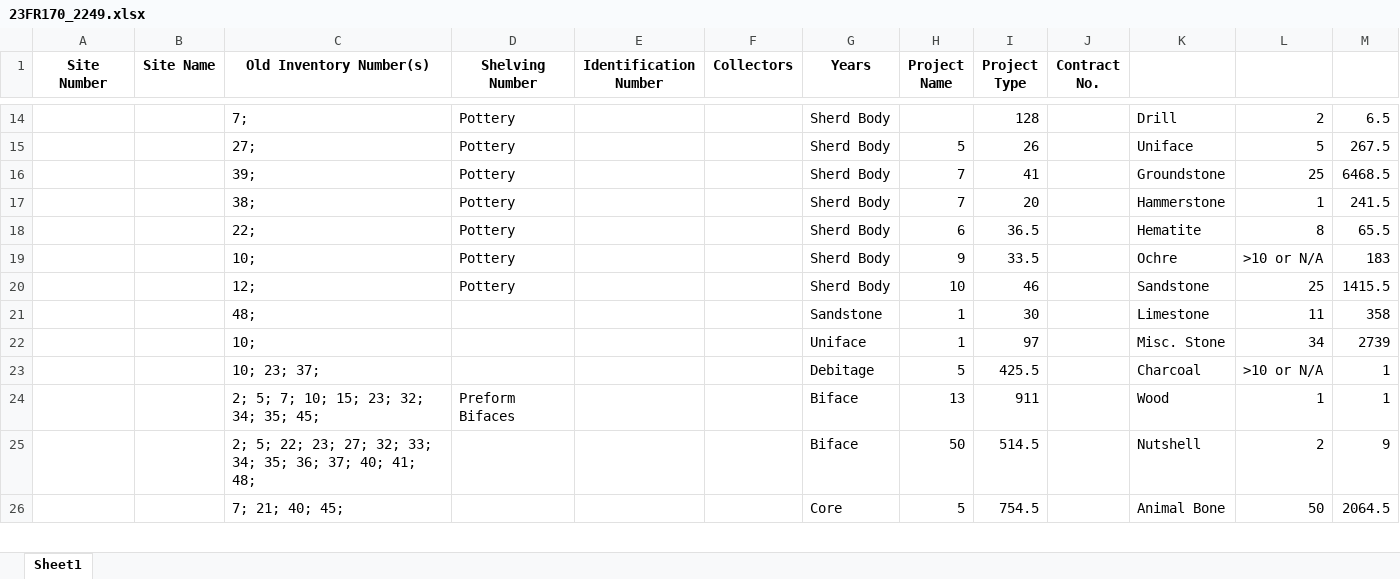
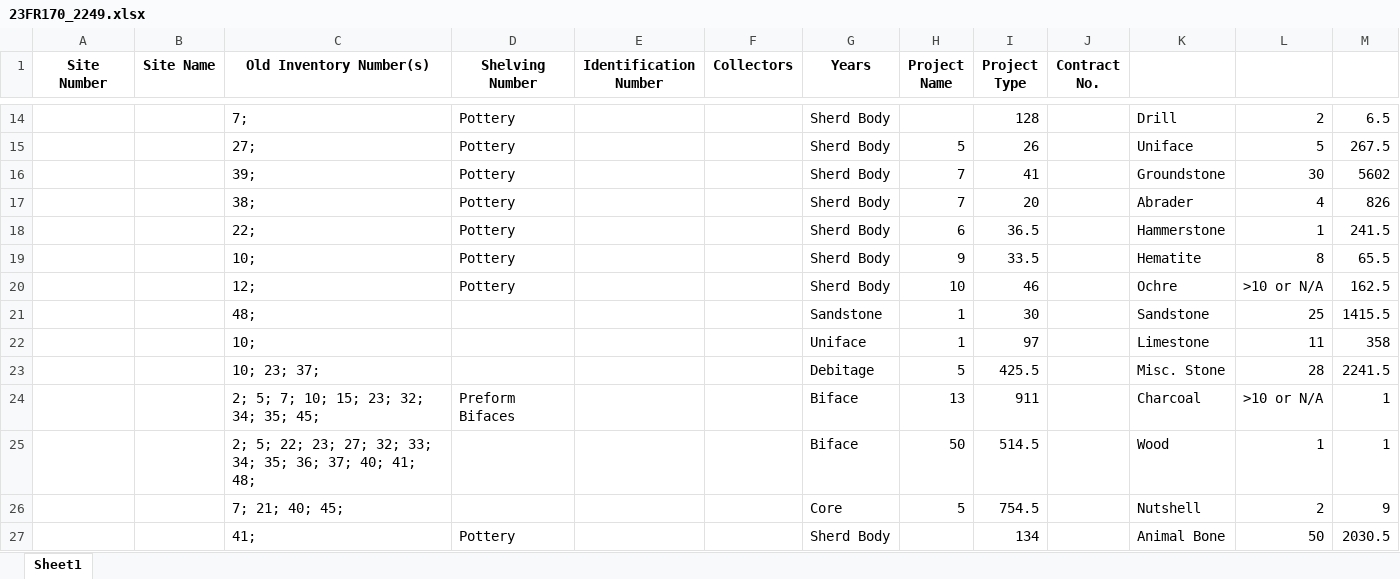
Before and after one commit to iajon/ArcTk, an Excel workbook: ArcTk/23FR170_2249.xlsx, sheet Sheet1, drawn as a sheet; only a part is shown, gaps mark what is left out; values as stored, in another font and other column widths than the file's, no borders; the diff covers the shown part only; the diff names each change by its address in the sheet, - before the commit and + after, or states it on an @@ line.

```diff
--- a/ArcTk/23FR170_2249.xlsx (sheet Sheet1)
+++ b/ArcTk/23FR170_2249.xlsx (sheet Sheet1)
-L16: 25
+L16: 30
-M16: 6468.5
+M16: 5602
-K17: Hammerstone
+K17: Abrader
-L17: 1
+L17: 4
-M17: 241.5
+M17: 826
-K18: Hematite
+K18: Hammerstone
-L18: 8
+L18: 1
-M18: 65.5
+M18: 241.5
-K19: Ochre
+K19: Hematite
-L19: >10 or N/A
+L19: 8
-M19: 183
+M19: 65.5
-K20: Sandstone
+K20: Ochre
-L20: 25
+L20: >10 or N/A
-M20: 1415.5
+M20: 162.5
-K21: Limestone
+K21: Sandstone
-L21: 11
+L21: 25
-M21: 358
+M21: 1415.5
-K22: Misc. Stone
+K22: Limestone
-L22: 34
+L22: 11
-M22: 2739
+M22: 358
-K23: Charcoal
+K23: Misc. Stone
-L23: >10 or N/A
+L23: 28
-M23: 1
+M23: 2241.5
-K24: Wood
+K24: Charcoal
-L24: 1
+L24: >10 or N/A
-K25: Nutshell
+K25: Wood
-L25: 2
+L25: 1
-M25: 9
+M25: 1
-K26: Animal Bone
+K26: Nutshell
-L26: 50
+L26: 2
-M26: 2064.5
+M26: 9
+row 27:  |  | 41; | Pottery |  |  | Sherd Body |  | 134 |  | Animal Bone | 50 | 2030.5
```
Also changed, not shown: 6 added rows, 13 removed rows, 17 moved rows and 26 edited cells elsewhere in this sheet, 14 other files.
